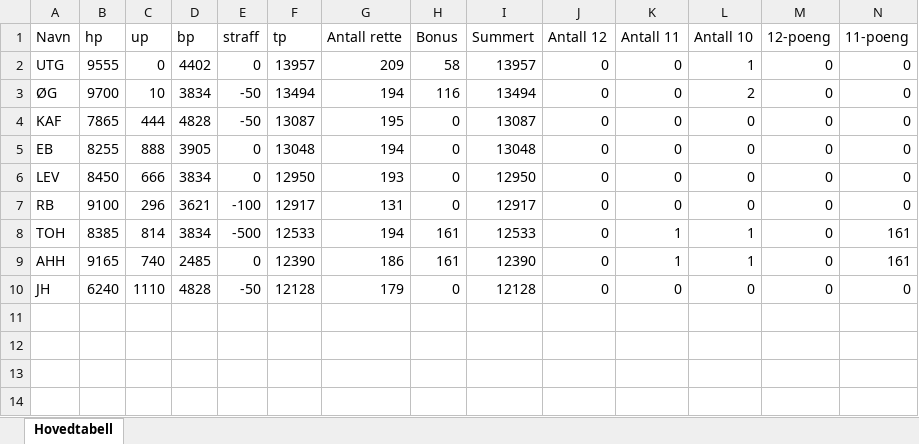
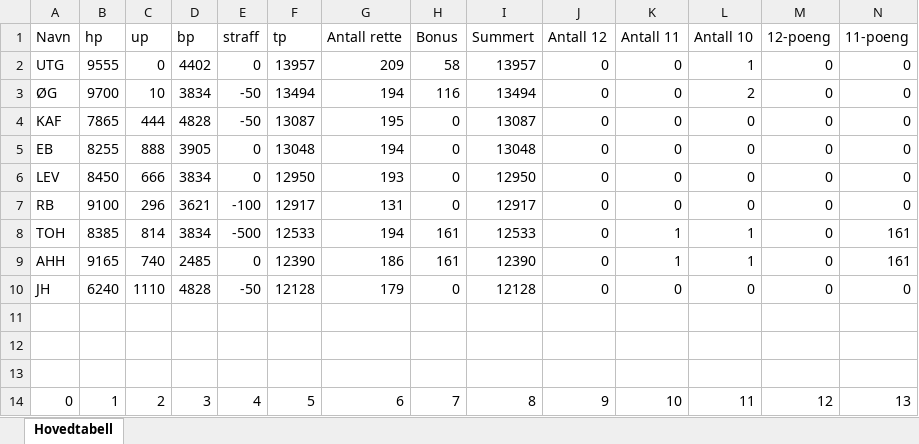
Before and after one commit to Tresfjording/stps, an Excel workbook: stps_tolk.xlsx, sheet Hovedtabell, drawn as a sheet; only a part is shown; values as stored, in another font and other column widths than the file's, no borders; rows hold the shown columns only; the diff names each change by its address in the sheet, - before the commit and + after, or states it on an @@ line.

Commit message:
18.06.2026  - 17:07:22

```diff
--- a/stps_tolk.xlsx (sheet Hovedtabell)
+++ b/stps_tolk.xlsx (sheet Hovedtabell)
+row 11: (empty)
+row 12: (empty)
+row 13: (empty)
+row 14: 0 | 1 | 2 | 3 | 4 | 5 | 6 | 7 | 8 | 9 | 10 | 11 | 12 | 13
```
